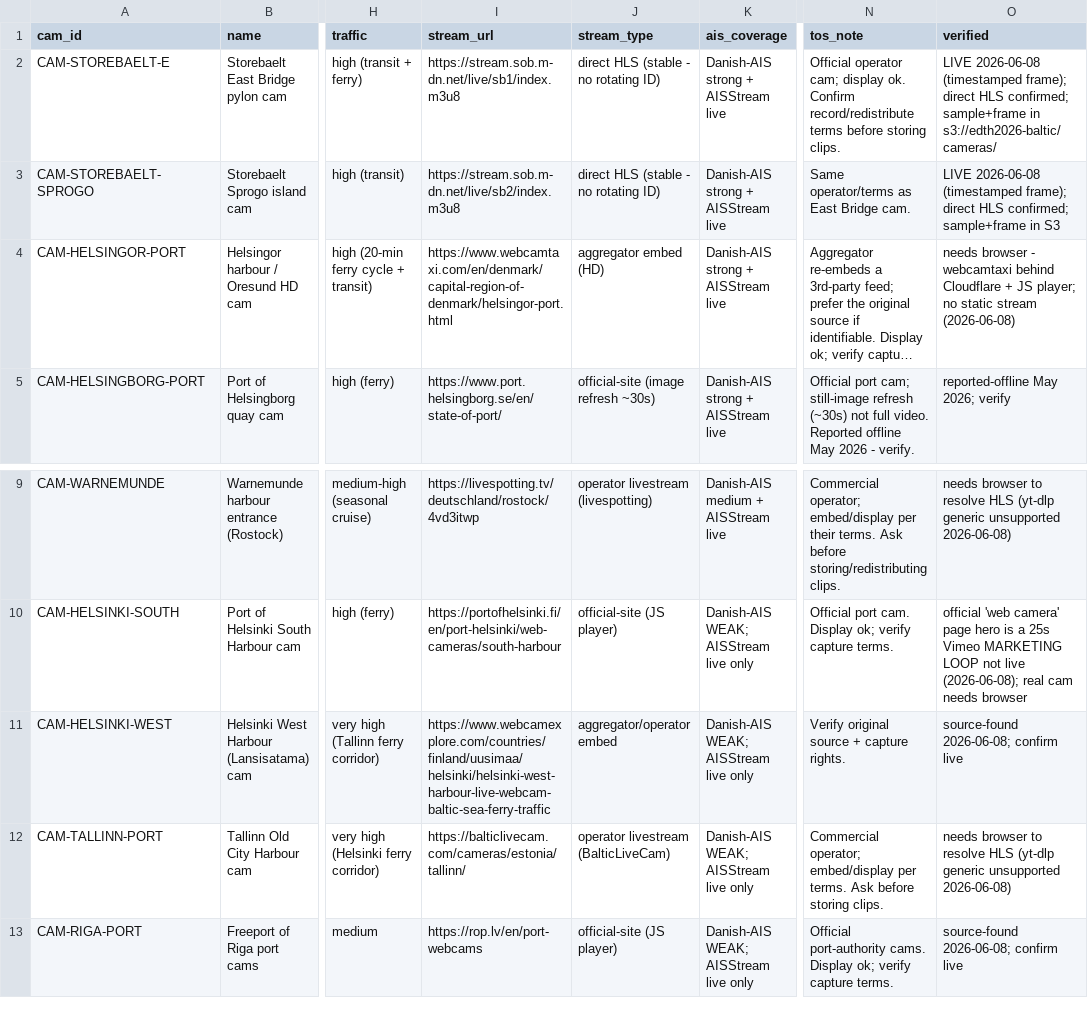
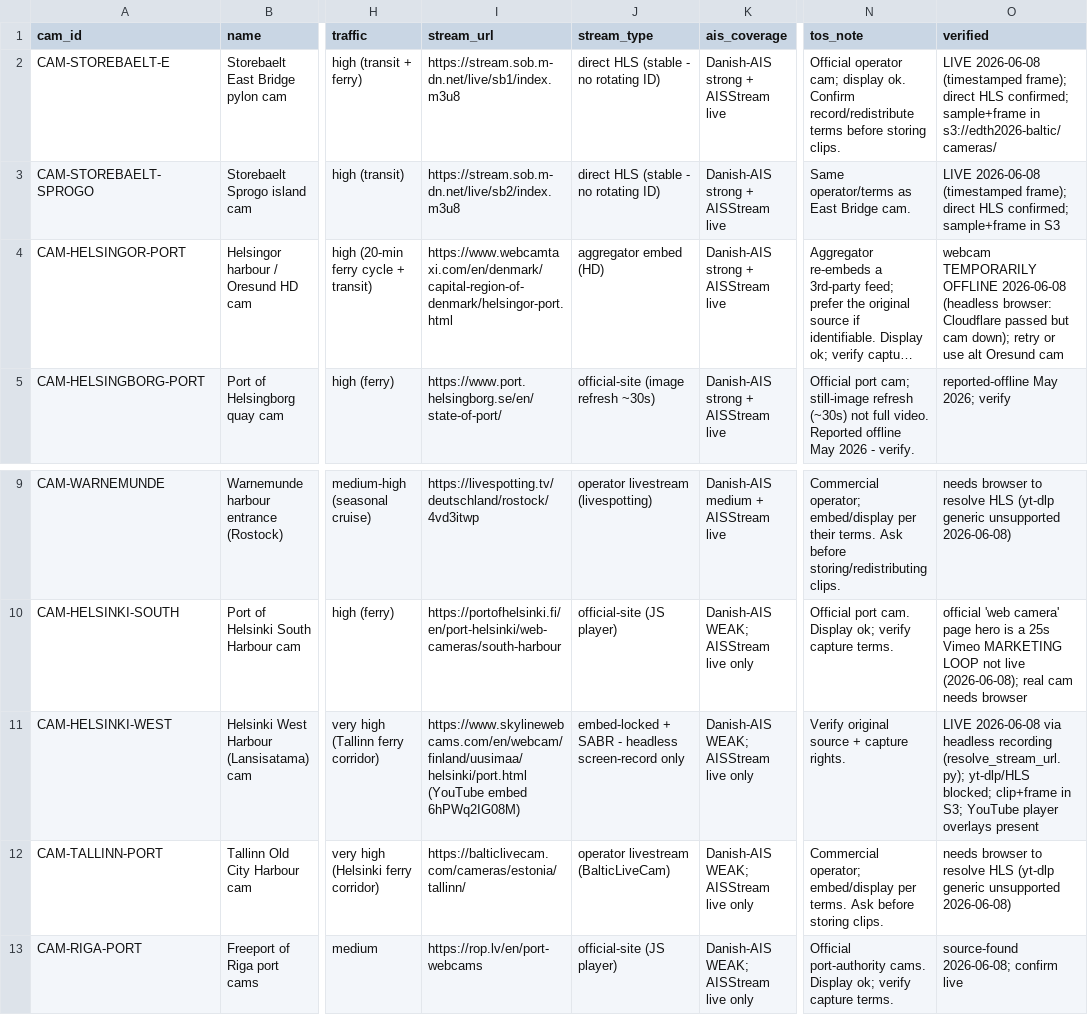
Before and after one commit to alexisrichard/hackathon-EDTH2026, a CSV file: data/reference/coastal_cameras.csv, drawn as a sheet; only a part is shown, gaps mark what is left out; long unchanged cells end in …; the diff names each change by its address in the sheet, - before the commit and + after, or states it on an @@ line.

```diff
--- a/data/reference/coastal_cameras.csv
+++ b/data/reference/coastal_cameras.csv
-O4 (verified): needs browser - webcamtaxi behind Cloudflare + JS player; no static stream (2026-06-08)
+O4 (verified): webcam TEMPORARILY OFFLINE 2026-06-08 (headless browser: Cloudflare passed but cam down); retry or use alt Oresund cam
-I11 (stream_url): https://www.webcamexplore.com/countries/finland/uusimaa/helsinki/helsinki-west-harbour-live-webcam-baltic-sea-ferry-traffic
+I11 (stream_url): https://www.skylinewebcams.com/en/webcam/finland/uusimaa/helsinki/port.html (YouTube embed 6hPWq2IG08M)
-J11 (stream_type): aggregator/operator embed
+J11 (stream_type): embed-locked + SABR - headless screen-record only
-O11 (verified): source-found 2026-06-08; confirm live
+O11 (verified): LIVE 2026-06-08 via headless recording (resolve_stream_url.py); yt-dlp/HLS blocked; clip+frame in S3; YouTube player overlays present
```
Also changed, not shown: 3 other files.
